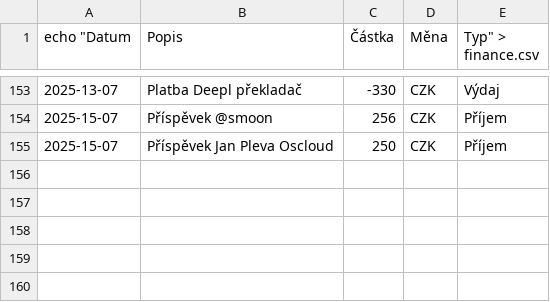
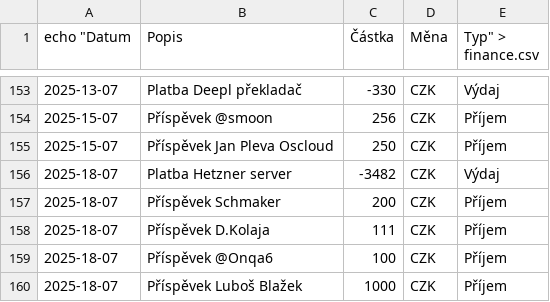
Before and after one commit to zkreml/prehlad-financi-komunity, a CSV file: finance.csv, drawn as a sheet; only a part is shown, gaps mark what is left out; the diff names each change by its address in the sheet, - before the commit and + after, or states it on an @@ line.

Commit message:
Aktualizace souboru finance.csv

```diff
--- a/finance.csv
+++ b/finance.csv
+row 156: 2025-18-07 | Platba Hetzner server | -3482 | CZK | Výdaj
+row 157: 2025-18-07 | Příspěvek Schmaker | 200 | CZK | Příjem
+row 158: 2025-18-07 | Příspěvek D.Kolaja | 111 | CZK | Příjem
+row 159: 2025-18-07 | Příspěvek @Onqa6 | 100 | CZK | Příjem
+row 160: 2025-18-07 | Příspěvek Luboš Blažek | 1000 | CZK | Příjem
```
